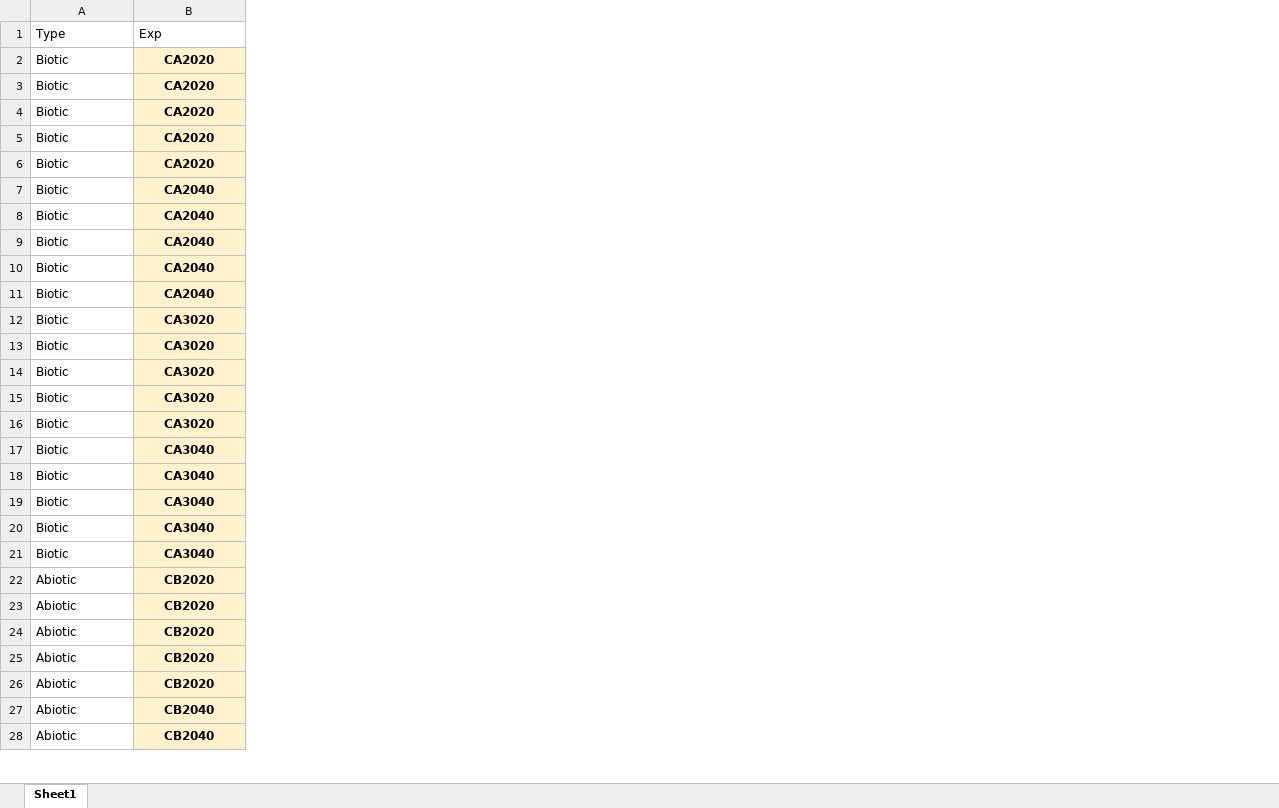
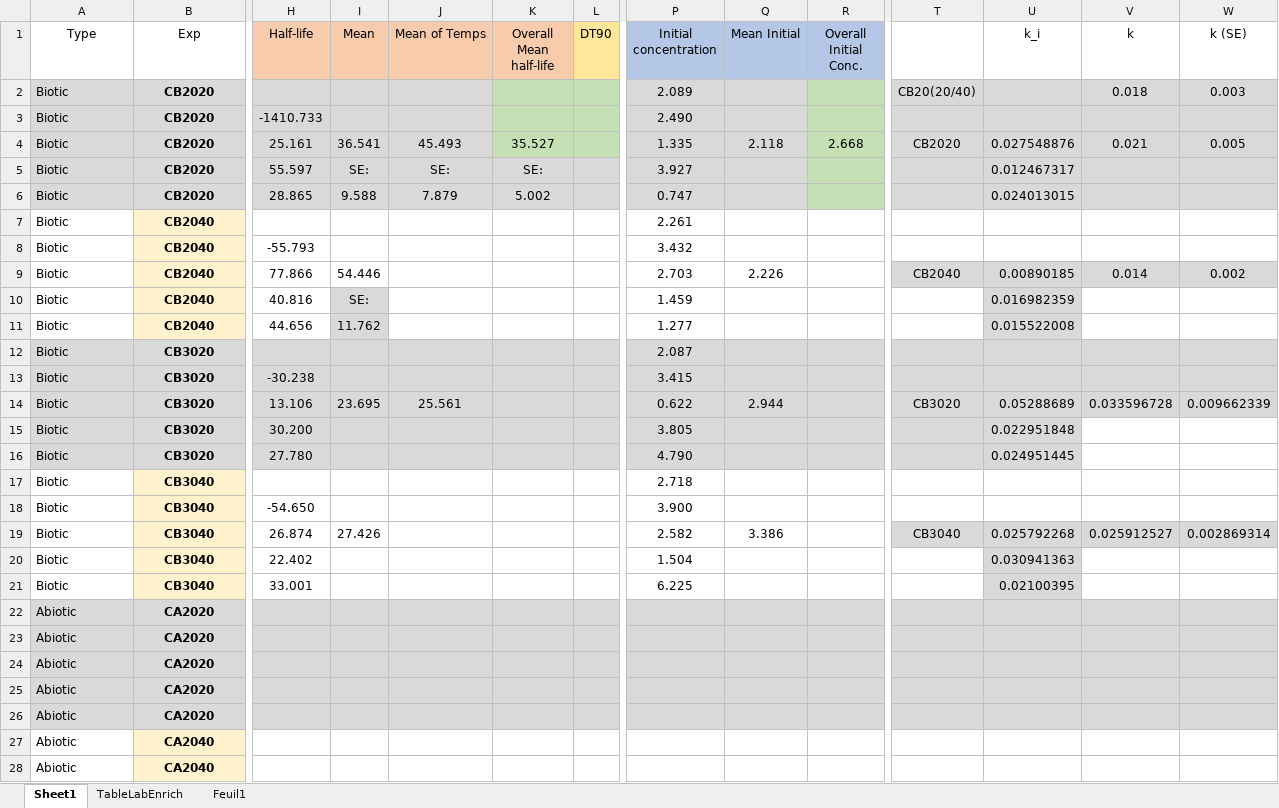
Before and after one commit to DayTimeChunks/HydrologicalMonitoring, an Excel workbook: Data/Lab-linked/EnrichmentExp.xlsx, sheet Sheet1, drawn as a sheet; only a part is shown, gaps mark what is left out; values as stored, in another font and other column widths than the file's, no borders; the diff covers the shown part only; the diff names each change by its address in the sheet, - before the commit and + after, or states it on an @@ line.

```diff
--- a/Data/Lab-linked/EnrichmentExp.xlsx (sheet Sheet1)
+++ b/Data/Lab-linked/EnrichmentExp.xlsx (sheet Sheet1)
+sheet tab: TableLabEnrich
+sheet tab: Feuil1
+column H (Half-life), rows 3-21: -1410.733 | 25.161 | 55.597 | 28.865 |  | -55.793 | 77.866 | 40.816 | 44.656 |  | -30.238 | 13.106 | 30.200 | 27.780 |  | -54.650 | 26.874 | 22.402 | 33.001
+column I (Mean), rows 4-19: 36.541 | SE: | 9.588 |  |  | 54.446 | SE: | 11.762 |  |  | 23.695 |  |  |  |  | 27.426
+column J (Mean of Temps), rows 4-14: 45.493 | SE: | 7.879 |  |  |  |  |  |  |  | 25.561
+column K (Overall Mean half-life), rows 4-6: 35.527 | SE: | 5.002
+column L (DT90), empty
+column P (Initial concentration), rows 2-21: 2.089 | 2.490 | 1.335 | 3.927 | 0.747 | 2.261 | 3.432 | 2.703 | 1.459 | 1.277 | 2.087 | 3.415 | 0.622 | 3.805 | 4.790 | 2.718 | 3.900 | 2.582 | 1.504 | 6.225
+column Q (Mean Initial), rows 4-19: 2.118 |  |  |  |  | 2.226 |  |  |  |  | 2.944 |  |  |  |  | 3.386
+column R (Overall Initial Conc.), row 4: 2.668
+column T, rows 2-19: CB20(20/40) |  | CB2020 |  |  |  |  | CB2040 |  |  |  |  | CB3020 |  |  |  |  | CB3040
+column U (k_i), rows 4-21: 0.027548876 | 0.012467317 | 0.024013015 |  |  | 0.00890185 | 0.016982359 | 0.015522008 |  |  | 0.05288689 | 0.022951848 | 0.024951445 |  |  | 0.025792268 | 0.030941363 | 0.02100395
+column V (k), rows 2-19: 0.018 |  | 0.021 |  |  |  |  | 0.014 |  |  |  |  | 0.033596728 |  |  |  |  | 0.025912527
+column W (k (SE)), rows 2-19: 0.003 |  | 0.005 |  |  |  |  | 0.002 |  |  |  |  | 0.009662339 |  |  |  |  | 0.002869314
-A1:B1 alignment: left
+A1:B1 alignment: center
-A2:A6 fill: none
+A2:A6 fill: #D9D9D9
-B2:B6 (Exp): CA2020
+B2:B6 (Exp): CB2020
-B2:B6 fill: #FFF2CC
+B2:B6 fill: #D9D9D9
-B7:B11 (Exp): CA2040
+B7:B11 (Exp): CB2040
-A12:A16 fill: none
+A12:A16 fill: #D9D9D9
-B12:B16 (Exp): CA3020
+B12:B16 (Exp): CB3020
-B12:B16 fill: #FFF2CC
+B12:B16 fill: #D9D9D9
-B17:B21 (Exp): CA3040
+B17:B21 (Exp): CB3040
-A22:A26 fill: none
+A22:A26 fill: #D9D9D9
-B22:B26 (Exp): CB2020
+B22:B26 (Exp): CA2020
-B22:B26 fill: #FFF2CC
+B22:B26 fill: #D9D9D9
-B27:B28 (Exp): CB2040
+B27:B28 (Exp): CA2040
```
Also changed, not shown: 10 added rows, 11 added columns, 4 edited cells and cell formats elsewhere in this sheet, Data/Lab-linked/SoilCompConc_W1toW15_Smet.xlsx, 22 other files.
